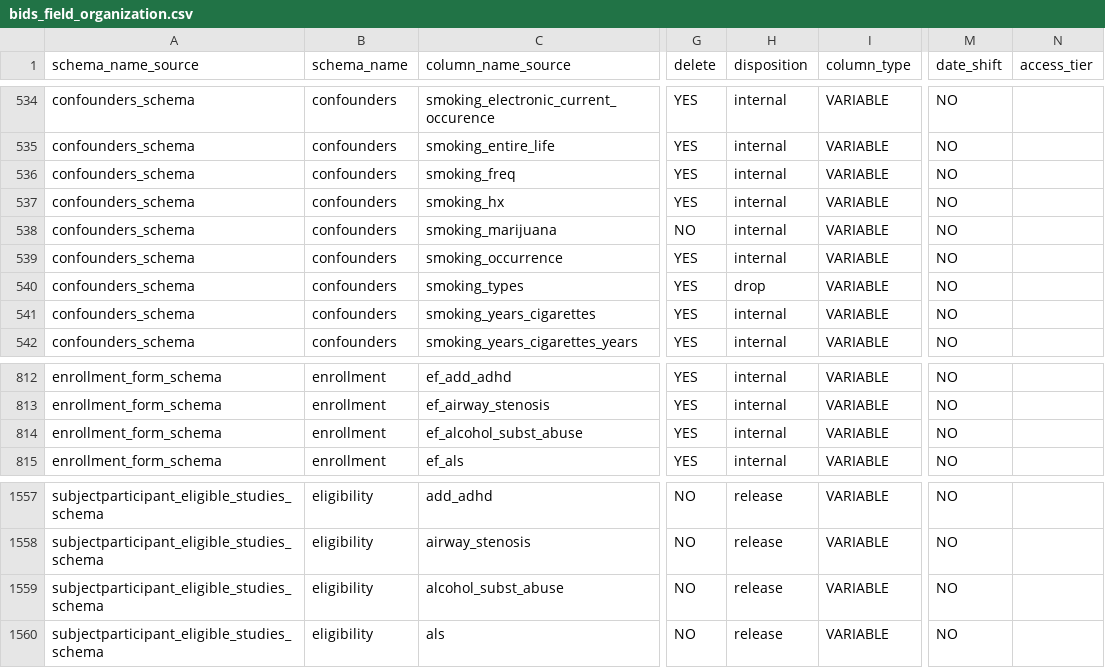
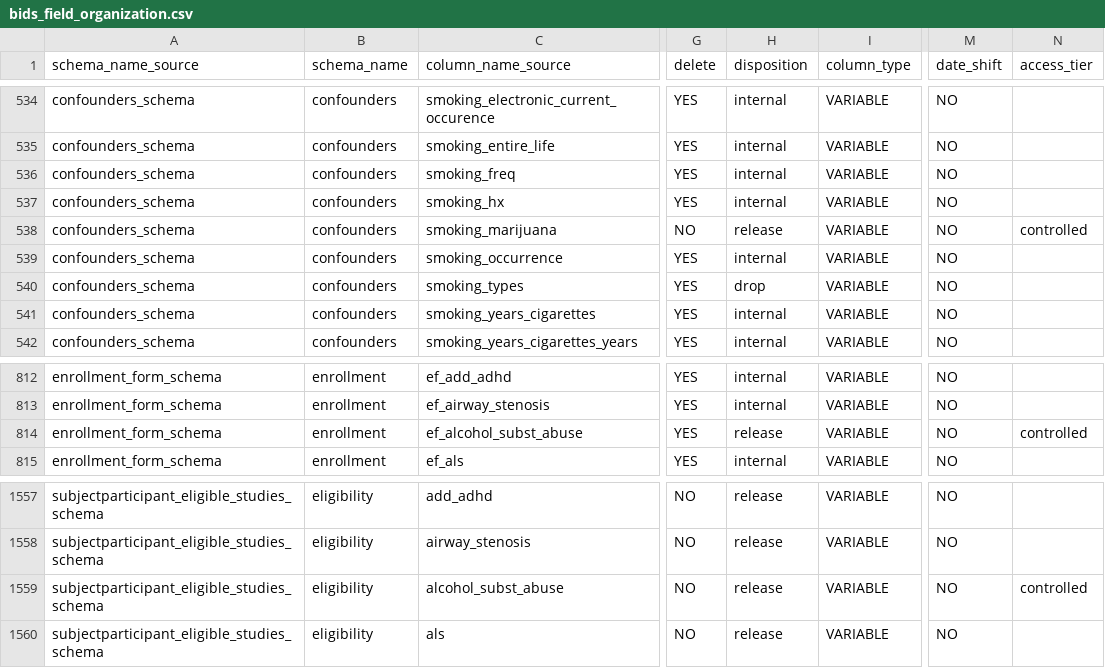
Before and after one commit to sensein/b2aiprep, a CSV file: src/b2aiprep/prepare/resources/bids_field_organization.csv, drawn as a sheet; only a part is shown, gaps mark what is left out; the diff covers the shown part only; the diff names each change by its address in the sheet, - before the commit and + after, or states it on an @@ line.

```diff
--- a/src/b2aiprep/prepare/resources/bids_field_organization.csv
+++ b/src/b2aiprep/prepare/resources/bids_field_organization.csv
-H538 (disposition): internal
+H538 (disposition): release
-N538 (access_tier): (empty)
+N538 (access_tier): controlled
-H814 (disposition): internal
+H814 (disposition): release
-N814 (access_tier): (empty)
+N814 (access_tier): controlled
-N1559 (access_tier): (empty)
+N1559 (access_tier): controlled
```
Also changed, not shown: 22 edited cells elsewhere in this file.
